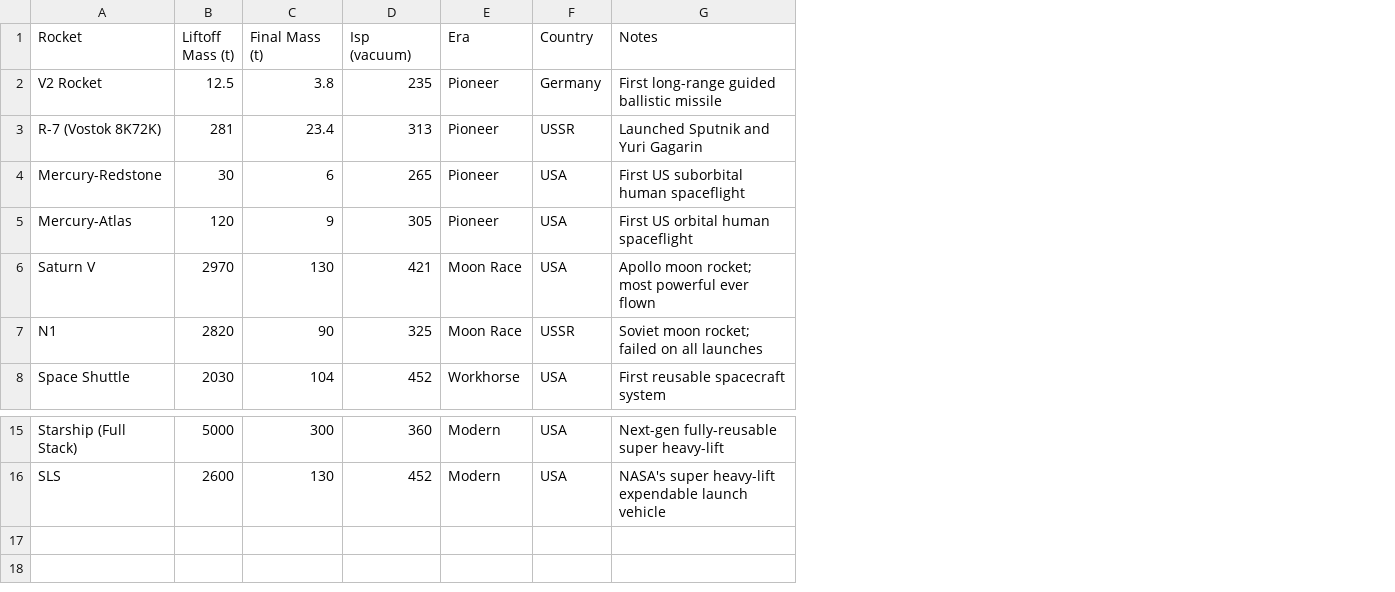
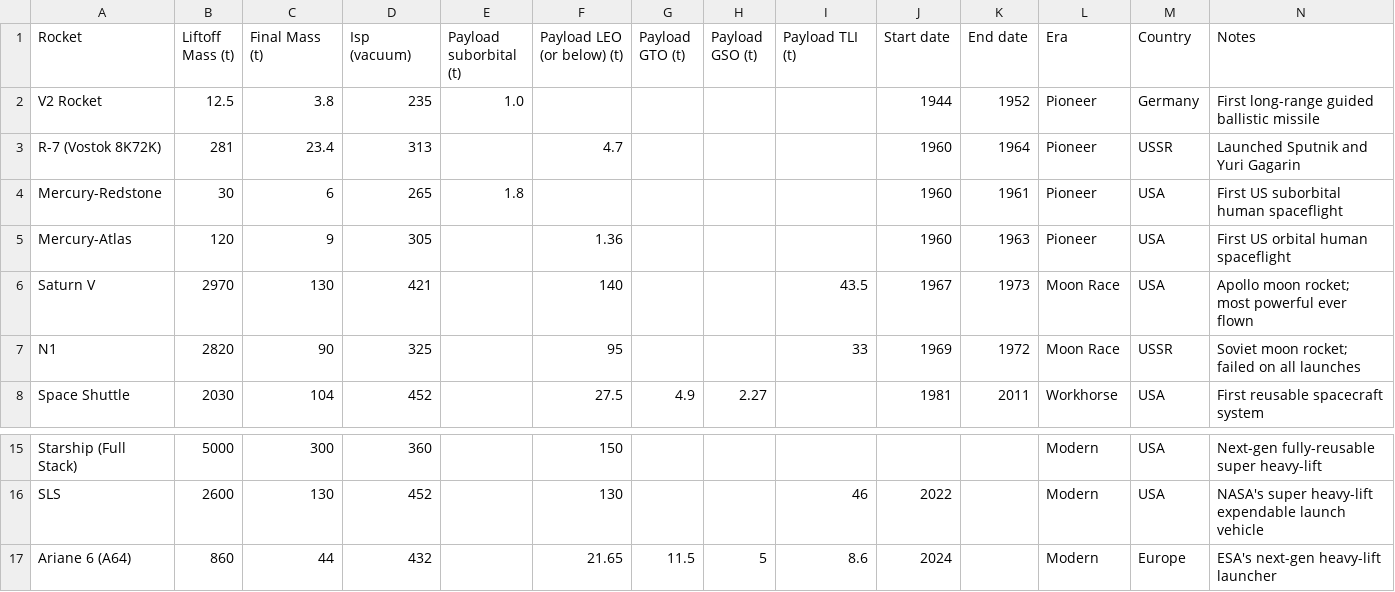
Before and after one commit to domschl/RocketEquation, a CSV file: rockets_dataset.csv, drawn as a sheet; only a part is shown, gaps mark what is left out; the diff names each change by its address in the sheet, - before the commit and + after, or states it on an @@ line.

Commit message:
more data

```diff
--- a/rockets_dataset.csv
+++ b/rockets_dataset.csv
+column E (Payload suborbital (t)), rows 2-4: 1.0 |  | 1.8
+column F (Payload LEO (or below) (t)), rows 3-8: 4.7 |  | 1.36 | 140 | 95 | 27.5; rows 15-16: 150 | 130
+column G (Payload GTO (t)), row 8: 4.9
+column H (Payload GSO (t)), row 8: 2.27
+column I (Payload TLI (t)), rows 6-7: 43.5 | 33; row 16: 46
+column J (Start date), rows 2-8: 1944 | 1960 | 1960 | 1960 | 1967 | 1969 | 1981; row 16: 2022
+column K (End date), rows 2-8: 1952 | 1964 | 1961 | 1963 | 1973 | 1972 | 2011
+row 17: Ariane 6 (A64) | 860 | 44 | 432 |  | 21.65 | 11.5 | 5 | 8.6 | 2024 |  | Modern | Europe | ESA's next-gen heavy-lift launcher
```
Also changed, not shown: 1 other file.
